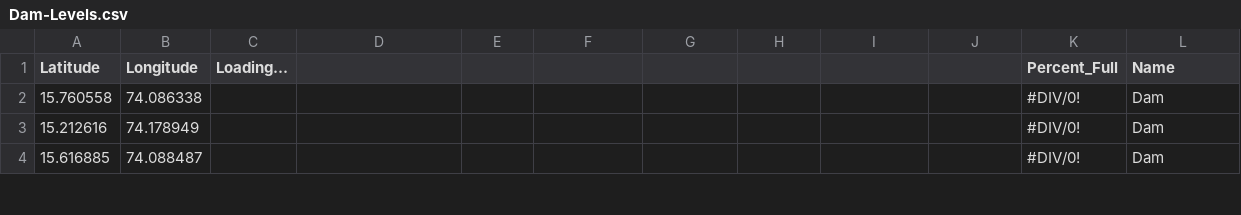
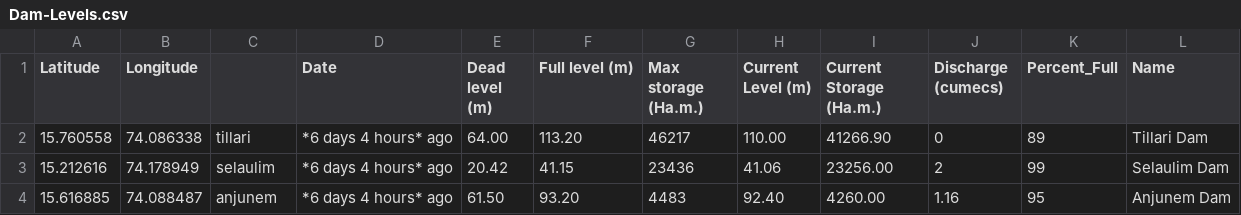
Before and after one commit to alansaviolobo/google-sheets-to-json-converter, a CSV file: data/Dam-Levels.csv, drawn as a sheet; only a part is shown; the diff covers the shown part only.

```diff
--- a/data/Dam-Levels.csv
+++ b/data/Dam-Levels.csv
@@ -1,4 +1,4 @@
-Latitude,Longitude,Loading...,,,,,,,,Percent_Full,Name
-15.760558,74.086338,,,,,,,,,#DIV/0!, Dam
-15.212616,74.178949,,,,,,,,,#DIV/0!, Dam
-15.616885,74.088487,,,,,,,,,#DIV/0!, Dam
+Latitude,Longitude,,Date,Dead level (m),Full level (m),Max storage (Ha.m.),Current Level (m),Current Storage (Ha.m.),Discharge (cumecs),Percent_Full,Name
+15.760558,74.086338,tillari,*6 days 4 hours* ago,64.00,113.20,46217,110.00,41266.90,0,89,Tillari Dam
+15.212616,74.178949,selaulim,*6 days 4 hours* ago,20.42,41.15,23436,41.06,23256.00,2,99,Selaulim Dam
+15.616885,74.088487,anjunem,*6 days 4 hours* ago,61.50,93.20,4483,92.40,4260.00,1.16,95,Anjunem Dam
```
Also changed, not shown: 40 edited cells elsewhere in this file, data/Boats.csv, data/Police-Stations.csv, 7 other files.
